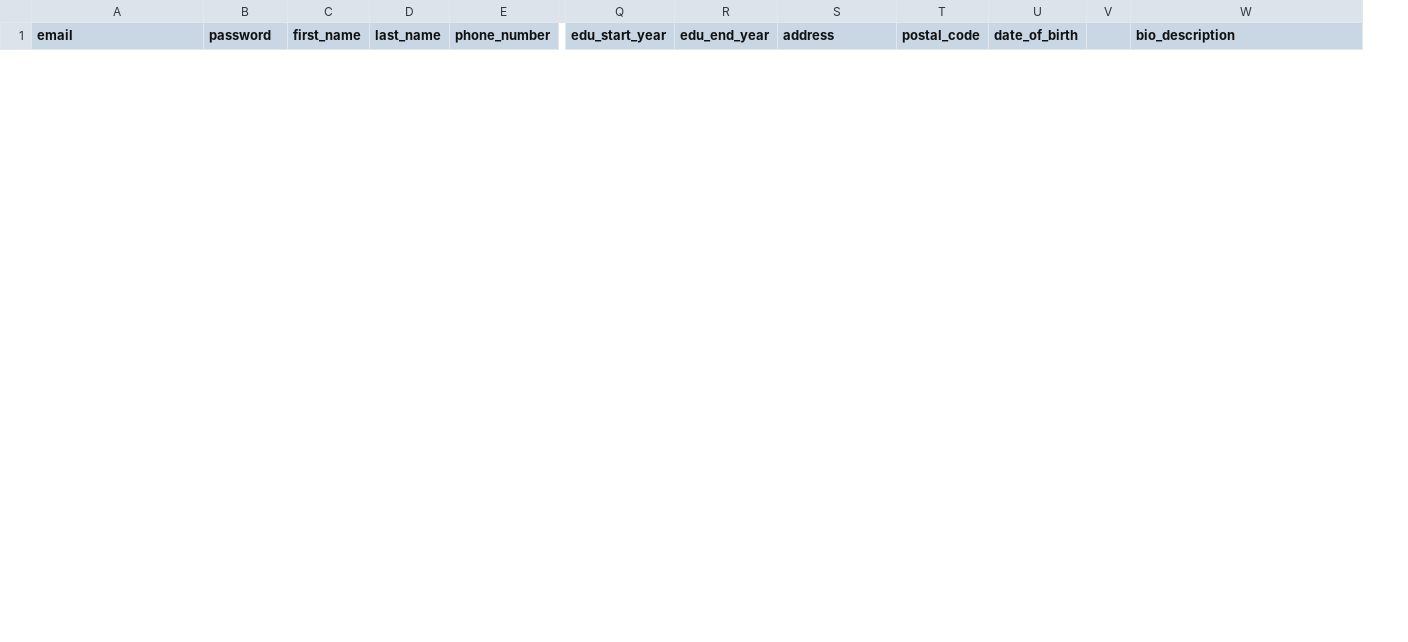
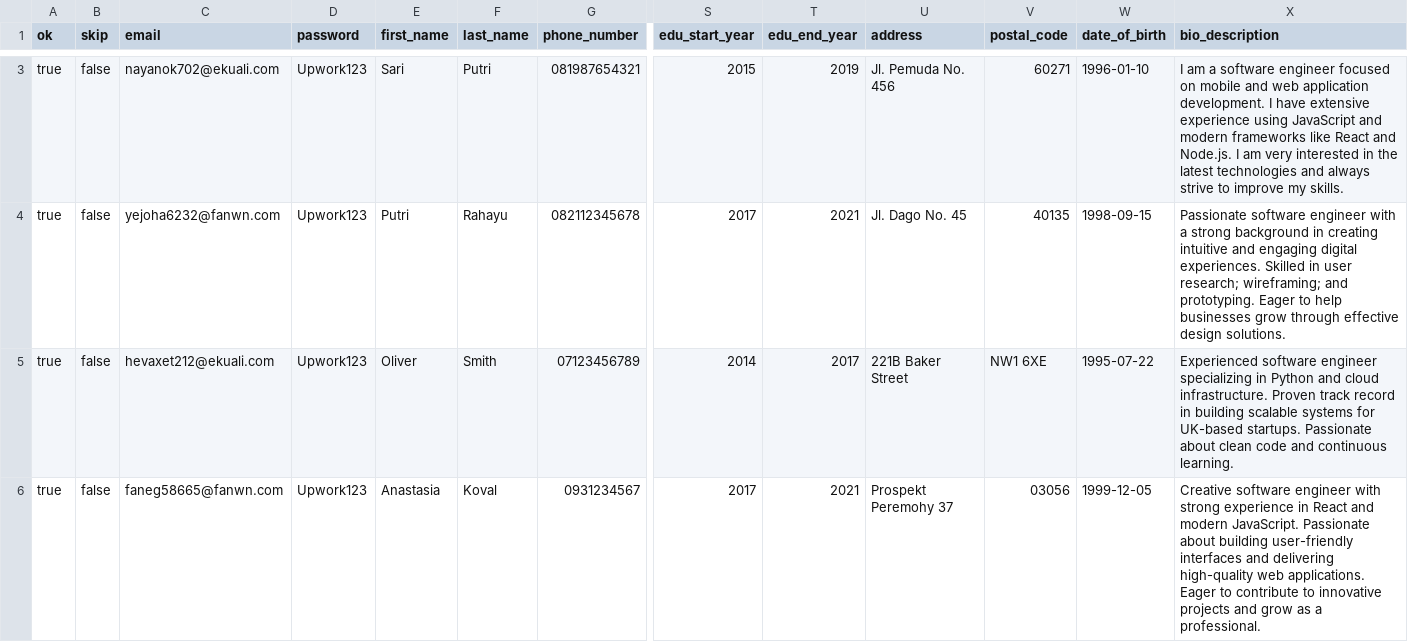
Before and after one commit to kevin-luvian/signup-automation, a CSV file: assets/accounts.csv, drawn as a sheet; only a part is shown, gaps mark what is left out; removed rows and columns are numbered as before the commit, all else as after; rows hold the shown columns only; the diff covers the shown part only; the diff names each change by its address in the sheet, - before the commit and + after, or states it on an @@ line.

Commit message:
feat: ready for video record

```diff
--- a/assets/accounts.csv
+++ b/assets/accounts.csv
+column A (ok), empty
+column B (skip), empty
-column V, empty
+row 3: true | false | nayanok702@ekuali.com | Upwork123 | Sari | Putri | 081987654321 | 2015 | 2019 | Jl. Pemuda No. 456 | 60271 | 1996-01-10 | I am a software engineer focused on mobile and web application development. I have extensive experience using JavaScript and modern frameworks like React and Node.js. I am very interested in the latest technologies and always strive to improve my skills.
+row 4: true | false | yejoha6232@fanwn.com | Upwork123 | Putri | Rahayu | 082112345678 | 2017 | 2021 | Jl. Dago No. 45 | 40135 | 1998-09-15 | Passionate software engineer with a strong background in creating intuitive and engaging digital experiences. Skilled in user research; wireframing; and prototyping. Eager to help businesses grow through effective design solutions.
+row 5: true | false | hevaxet212@ekuali.com | Upwork123 | Oliver | Smith | 07123456789 | 2014 | 2017 | 221B Baker Street | NW1 6XE | 1995-07-22 | Experienced software engineer specializing in Python and cloud infrastructure. Proven track record in building scalable systems for UK-based startups. Passionate about clean code and continuous learning.
+row 6: true | false | faneg58665@fanwn.com | Upwork123 | Anastasia | Koval | 0931234567 | 2017 | 2021 | Prospekt Peremohy 37 | 03056 | 1999-12-05 | Creative software engineer with strong experience in React and modern JavaScript. Passionate about building user-friendly interfaces and delivering high-quality web applications. Eager to contribute to innovative projects and grow as a professional.
```
Also changed, not shown: 1 added row and 2 removed rows elsewhere in this file, 7 other files.
